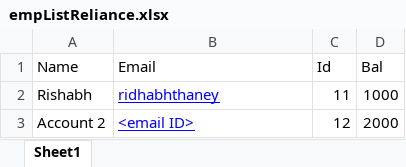
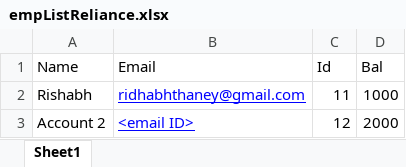
Before and after one commit to Rishabh42/Ethereum-customer-loyalty-program, an Excel workbook: empListReliance.xlsx, sheet Sheet1, drawn as a sheet; values as stored, in another font and other column widths than the file's, no borders; the diff names each change by its address in the sheet, - before the commit and + after, or states it on an @@ line.

```diff
--- a/empListReliance.xlsx (sheet Sheet1)
+++ b/empListReliance.xlsx (sheet Sheet1)
-B2 (Email): ridhabhthaney
+B2 (Email): ridhabhthaney@gmail.com
```
Also changed, not shown: 4 other files.
